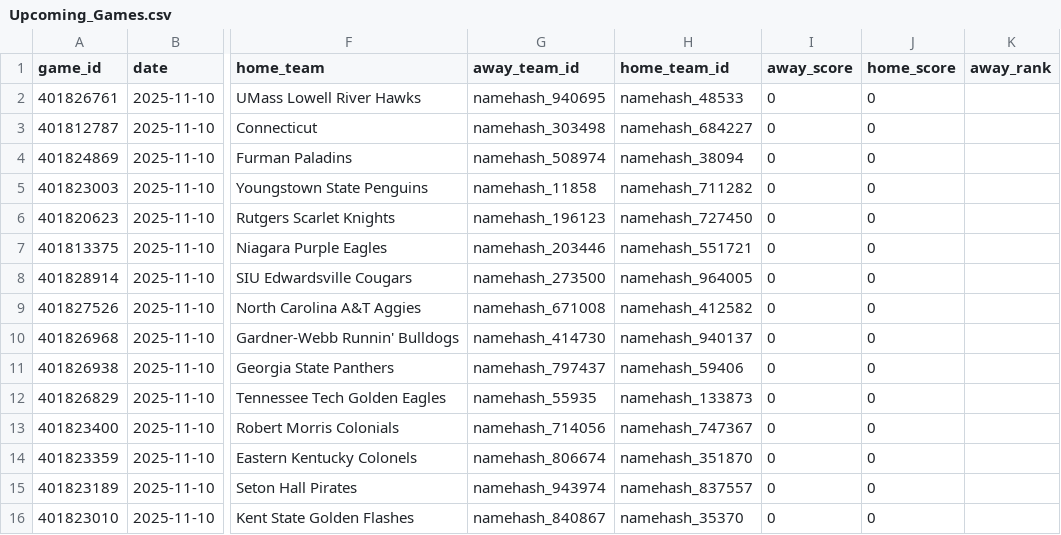
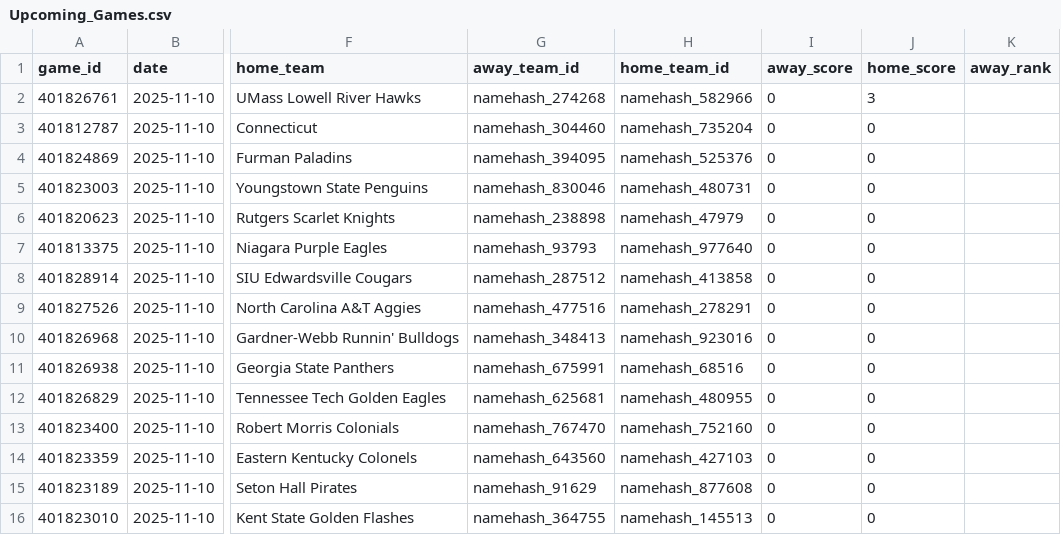
Before and after one commit to jgamblin/NCAA-Prediction, a CSV file: data/Upcoming_Games.csv, drawn as a sheet; only a part is shown, gaps mark what is left out; the diff covers the shown part only; the diff names each change by its address in the sheet, - before the commit and + after, or states it on an @@ line.

```diff
--- a/data/Upcoming_Games.csv
+++ b/data/Upcoming_Games.csv
-G2 (away_team_id): namehash_940695
+G2 (away_team_id): namehash_274268
-H2 (home_team_id): namehash_48533
+H2 (home_team_id): namehash_582966
-J2 (home_score): 0
+J2 (home_score): 3
-G3 (away_team_id): namehash_303498
+G3 (away_team_id): namehash_304460
-H3 (home_team_id): namehash_684227
+H3 (home_team_id): namehash_735204
-G4 (away_team_id): namehash_508974
+G4 (away_team_id): namehash_394095
-H4 (home_team_id): namehash_38094
+H4 (home_team_id): namehash_525376
-G5 (away_team_id): namehash_11858
+G5 (away_team_id): namehash_830046
-H5 (home_team_id): namehash_711282
+H5 (home_team_id): namehash_480731
-G6 (away_team_id): namehash_196123
+G6 (away_team_id): namehash_238898
-H6 (home_team_id): namehash_727450
+H6 (home_team_id): namehash_47979
-G7 (away_team_id): namehash_203446
+G7 (away_team_id): namehash_93793
-H7 (home_team_id): namehash_551721
+H7 (home_team_id): namehash_977640
-G8 (away_team_id): namehash_273500
+G8 (away_team_id): namehash_287512
-H8 (home_team_id): namehash_964005
+H8 (home_team_id): namehash_413858
-G9 (away_team_id): namehash_671008
+G9 (away_team_id): namehash_477516
-H9 (home_team_id): namehash_412582
+H9 (home_team_id): namehash_278291
-G10 (away_team_id): namehash_414730
+G10 (away_team_id): namehash_348413
-H10 (home_team_id): namehash_940137
+H10 (home_team_id): namehash_923016
-G11 (away_team_id): namehash_797437
+G11 (away_team_id): namehash_675991
-H11 (home_team_id): namehash_59406
+H11 (home_team_id): namehash_68516
-G12 (away_team_id): namehash_55935
+G12 (away_team_id): namehash_625681
-H12 (home_team_id): namehash_133873
+H12 (home_team_id): namehash_480955
-G13 (away_team_id): namehash_714056
+G13 (away_team_id): namehash_767470
-H13 (home_team_id): namehash_747367
+H13 (home_team_id): namehash_752160
-G14 (away_team_id): namehash_806674
+G14 (away_team_id): namehash_643560
-H14 (home_team_id): namehash_351870
+H14 (home_team_id): namehash_427103
-G15 (away_team_id): namehash_943974
+G15 (away_team_id): namehash_91629
-H15 (home_team_id): namehash_837557
+H15 (home_team_id): namehash_877608
-G16 (away_team_id): namehash_840867
+G16 (away_team_id): namehash_364755
-H16 (home_team_id): namehash_35370
+H16 (home_team_id): namehash_145513
```
Also changed, not shown: 42 edited cells elsewhere in this file, data/NCAA_Game_Predictions.csv, data/prediction_log.csv, 4 other files.
